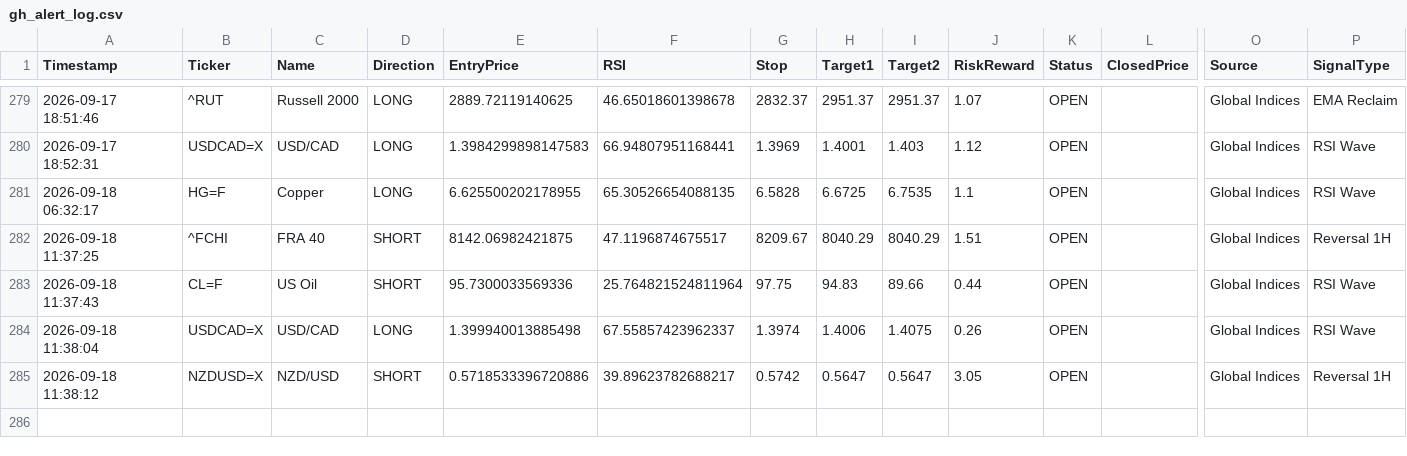
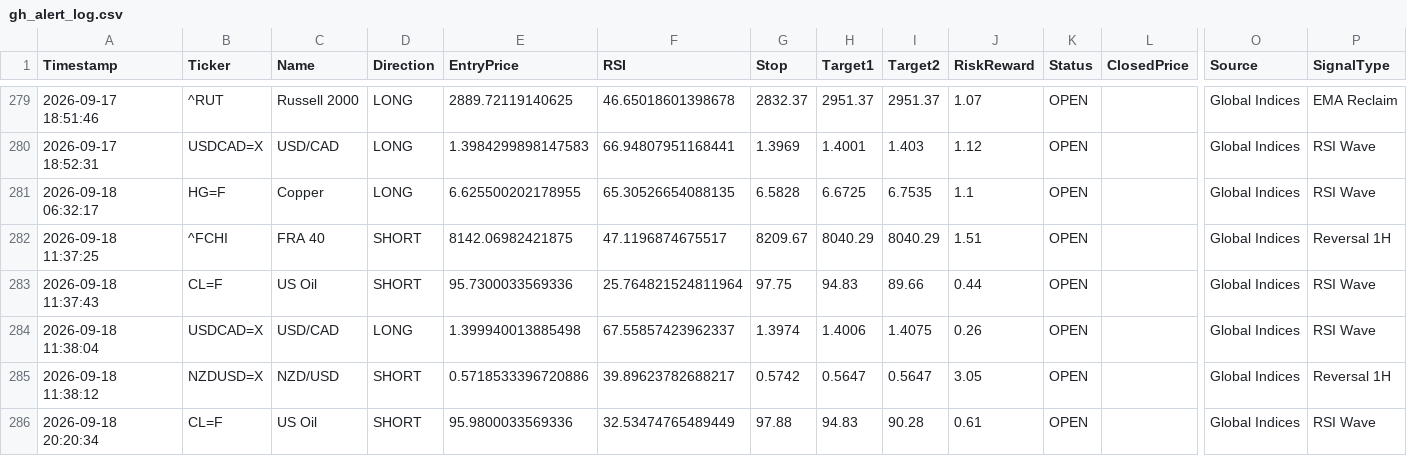
Before and after one commit to pkgfinance2022/MarketPulse, a CSV file: database/gh_alert_log.csv, drawn as a sheet; only a part is shown, gaps mark what is left out; rows hold the shown columns only; the diff names each change by its address in the sheet, - before the commit and + after, or states it on an @@ line.

```diff
--- a/database/gh_alert_log.csv
+++ b/database/gh_alert_log.csv
+row 286: 2026-09-18 20:20:34 | CL=F | US Oil | SHORT | 95.9800033569336 | 32.53474765489449 | 97.88 | 94.83 | 90.28 | 0.61 | OPEN |  | Global Indices | RSI Wave
```
Also changed, not shown: 1 other file.
